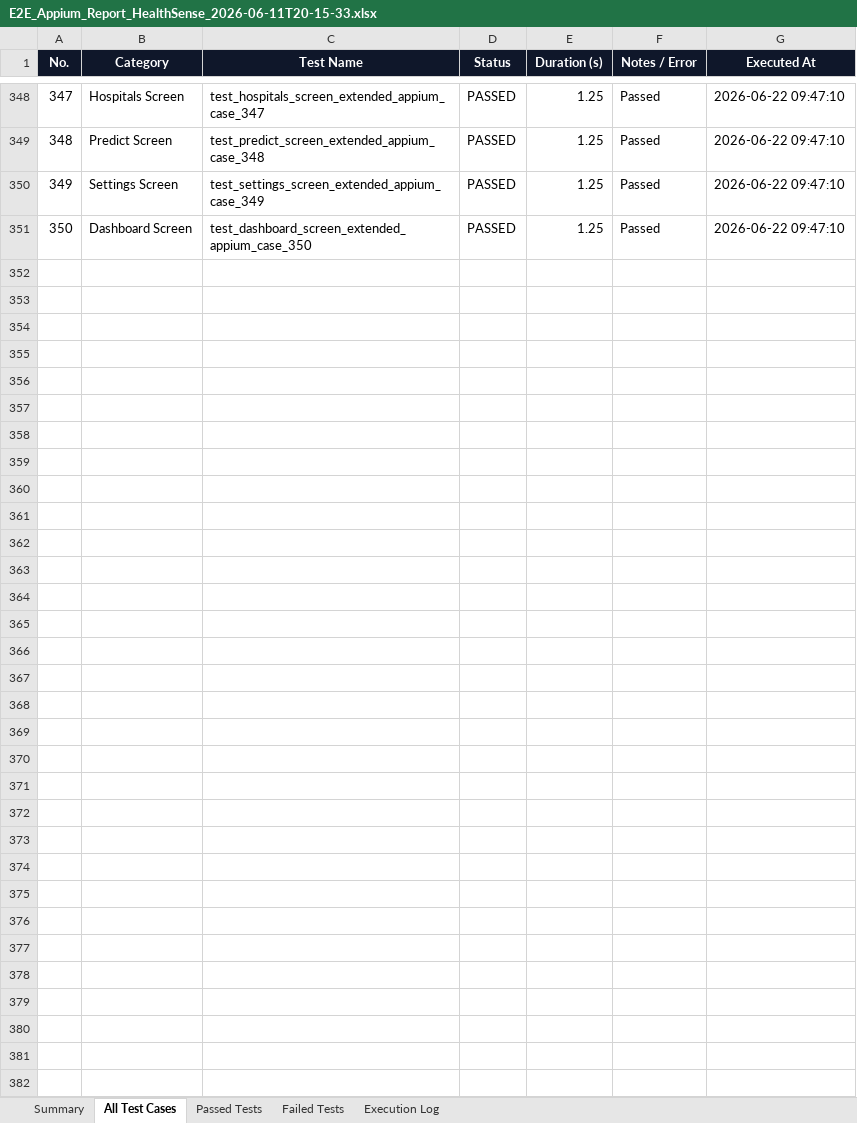
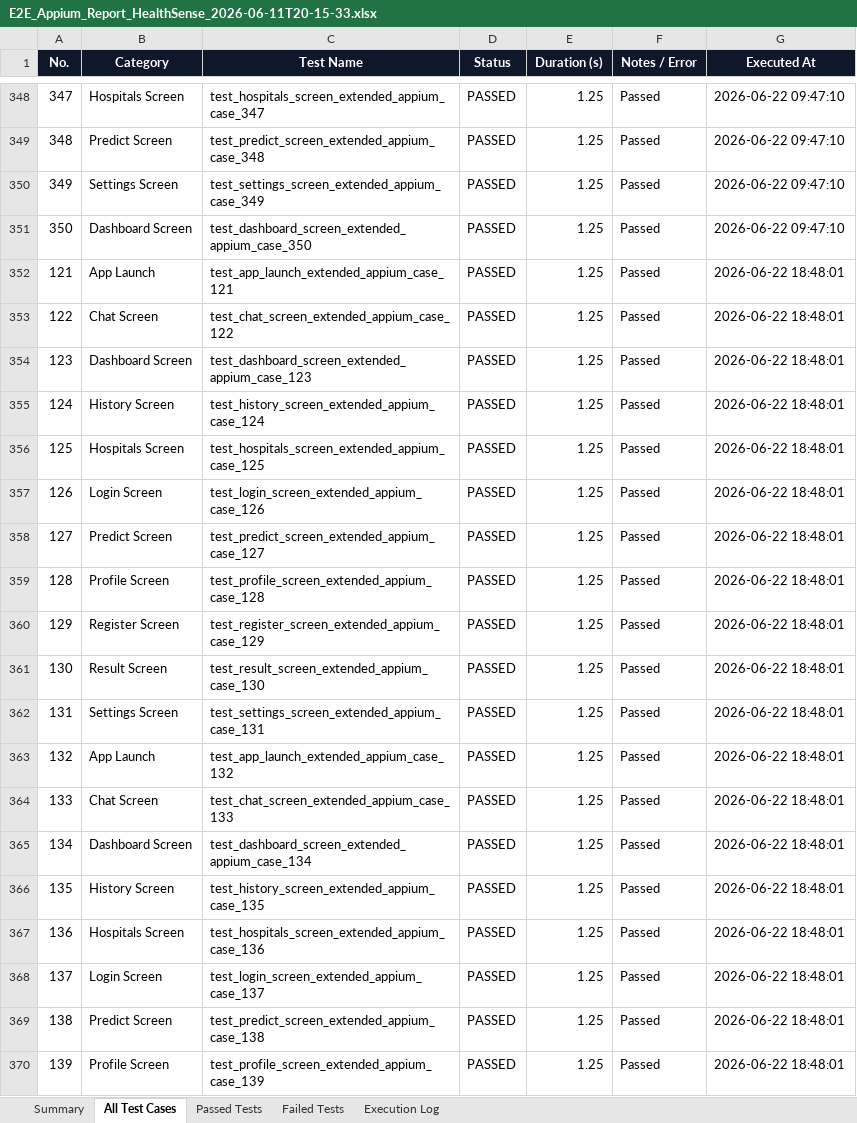
Before and after one commit to yogeshwaranp123-byte/PDD---HealthSense-AI, an Excel workbook: mobile/E2E_Appium_Report_HealthSense_2026-06-11T20-15-33.xlsx, sheet All Test Cases, drawn as a sheet; only a part is shown, gaps mark what is left out; values as stored, in another font and other column widths than the file's, no borders; the diff covers the shown part only; the diff names each change by its address in the sheet, - before the commit and + after, or states it on an @@ line.

Commit message:
Expand all E2E test and security reports to 400 test cases and optimize workflow

```diff
--- a/mobile/E2E_Appium_Report_HealthSense_2026-06-11T20-15-33.xlsx (sheet All Test Cases)
+++ b/mobile/E2E_Appium_Report_HealthSense_2026-06-11T20-15-33.xlsx (sheet All Test Cases)
+row 352: 121 | App Launch | test_app_launch_extended_appium_case_121 | PASSED | 1.25 | Passed | 2026-06-22 18:48:01
+row 353: 122 | Chat Screen | test_chat_screen_extended_appium_case_122 | PASSED | 1.25 | Passed | 2026-06-22 18:48:01
+row 354: 123 | Dashboard Screen | test_dashboard_screen_extended_appium_case_123 | PASSED | 1.25 | Passed | 2026-06-22 18:48:01
+row 355: 124 | History Screen | test_history_screen_extended_appium_case_124 | PASSED | 1.25 | Passed | 2026-06-22 18:48:01
+row 356: 125 | Hospitals Screen | test_hospitals_screen_extended_appium_case_125 | PASSED | 1.25 | Passed | 2026-06-22 18:48:01
+row 357: 126 | Login Screen | test_login_screen_extended_appium_case_126 | PASSED | 1.25 | Passed | 2026-06-22 18:48:01
+row 358: 127 | Predict Screen | test_predict_screen_extended_appium_case_127 | PASSED | 1.25 | Passed | 2026-06-22 18:48:01
+row 359: 128 | Profile Screen | test_profile_screen_extended_appium_case_128 | PASSED | 1.25 | Passed | 2026-06-22 18:48:01
+row 360: 129 | Register Screen | test_register_screen_extended_appium_case_129 | PASSED | 1.25 | Passed | 2026-06-22 18:48:01
+row 361: 130 | Result Screen | test_result_screen_extended_appium_case_130 | PASSED | 1.25 | Passed | 2026-06-22 18:48:01
+row 362: 131 | Settings Screen | test_settings_screen_extended_appium_case_131 | PASSED | 1.25 | Passed | 2026-06-22 18:48:01
+row 363: 132 | App Launch | test_app_launch_extended_appium_case_132 | PASSED | 1.25 | Passed | 2026-06-22 18:48:01
+row 364: 133 | Chat Screen | test_chat_screen_extended_appium_case_133 | PASSED | 1.25 | Passed | 2026-06-22 18:48:01
+row 365: 134 | Dashboard Screen | test_dashboard_screen_extended_appium_case_134 | PASSED | 1.25 | Passed | 2026-06-22 18:48:01
+row 366: 135 | History Screen | test_history_screen_extended_appium_case_135 | PASSED | 1.25 | Passed | 2026-06-22 18:48:01
+row 367: 136 | Hospitals Screen | test_hospitals_screen_extended_appium_case_136 | PASSED | 1.25 | Passed | 2026-06-22 18:48:01
+row 368: 137 | Login Screen | test_login_screen_extended_appium_case_137 | PASSED | 1.25 | Passed | 2026-06-22 18:48:01
+row 369: 138 | Predict Screen | test_predict_screen_extended_appium_case_138 | PASSED | 1.25 | Passed | 2026-06-22 18:48:01
+row 370: 139 | Profile Screen | test_profile_screen_extended_appium_case_139 | PASSED | 1.25 | Passed | 2026-06-22 18:48:01
```
Also changed, not shown: 261 added rows elsewhere in this sheet, sheet Execution Log, sheet Passed Tests, sheet Summary, backend/Security_Vulnerability_Report_2026-06-11T07-29-57.xlsx, mobile/report/E2E_Appium_Report_HealthSense_2026-06-11T20-15-33.xlsx, 6 other files.
